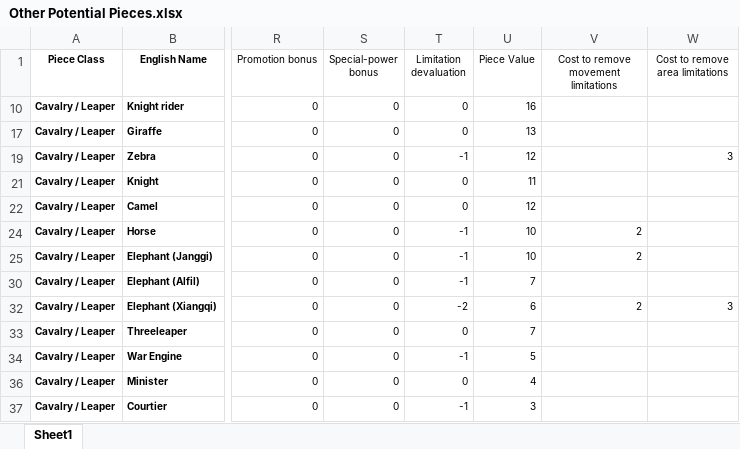
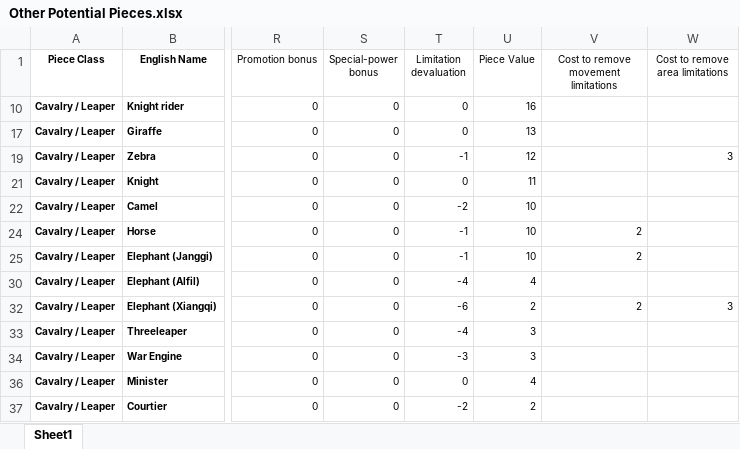
Before and after one commit to nilvon9wo/Zaturnava, an Excel workbook: docs/Other Potential Pieces.xlsx, sheet Sheet1, drawn as a sheet; only a part is shown, gaps mark what is left out; values as stored, in another font and other column widths than the file's, no borders; the diff names each change by its address in the sheet, - before the commit and + after, or states it on an @@ line.

```diff
--- a/docs/Other Potential Pieces.xlsx (sheet Sheet1)
+++ b/docs/Other Potential Pieces.xlsx (sheet Sheet1)
-T22 (Limitation devaluation): 0
+T22 (Limitation devaluation): -2
-U22 (Piece Value): 12
+U22 (Piece Value): 10
-T30 (Limitation devaluation): -1
+T30 (Limitation devaluation): -4
-U30 (Piece Value): 7
+U30 (Piece Value): 4
-T32 (Limitation devaluation): -2
+T32 (Limitation devaluation): -6
-U32 (Piece Value): 6
+U32 (Piece Value): 2
-T33 (Limitation devaluation): 0
+T33 (Limitation devaluation): -4
-U33 (Piece Value): 7
+U33 (Piece Value): 3
-T34 (Limitation devaluation): -1
+T34 (Limitation devaluation): -3
-U34 (Piece Value): 5
+U34 (Piece Value): 3
-T37 (Limitation devaluation): -1
+T37 (Limitation devaluation): -2
-U37 (Piece Value): 3
+U37 (Piece Value): 2
```
Also changed, not shown: hidden cells, 3 other files.
